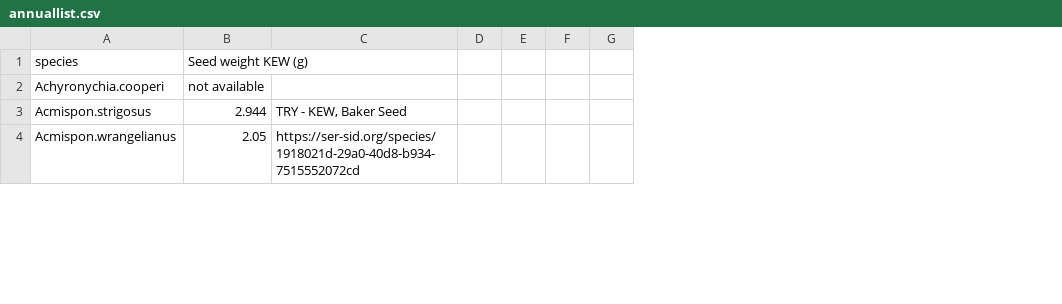
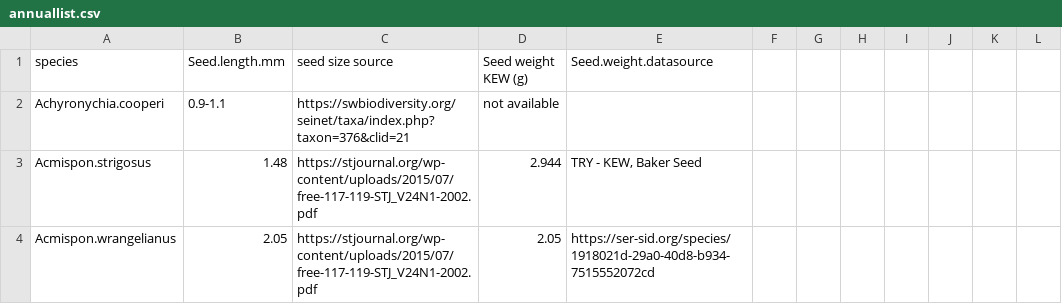
Before and after one commit to jennabraun/stressgradient_ants_seeds, a CSV file: clean data/annuallist.csv, drawn as a sheet; only a part is shown; addresses are those after the commit; the diff covers the shown part only; the diff names each change by its address in the sheet, - before the commit and + after, or states it on an @@ line.

```diff
--- a/clean data/annuallist.csv
+++ b/clean data/annuallist.csv
+column B (Seed.length.mm), rows 2-4: 0.9-1.1 | 1.48 | 2.05
+column C (seed size source), rows 2-4: https://swbiodiversity.org/seinet/taxa/index.php?taxon=376&clid=21 | https://stjournal.org/wp-content/uploads/2015/07/free-117-119-STJ_V24N1-2002.pdf | https://stjournal.org/wp-content/uploads/2015/07/free-117-119-STJ_V24N1-2002.pdf
+column J, empty
+column K, empty
+column L, empty
-E1: (empty)
+E1: Seed.weight.datasource
```
Also changed, not shown: 1 added row, 1 removed row and 8 edited cells elsewhere in this file, Raw Data/pitfall_arth.csv, 6 other files.
